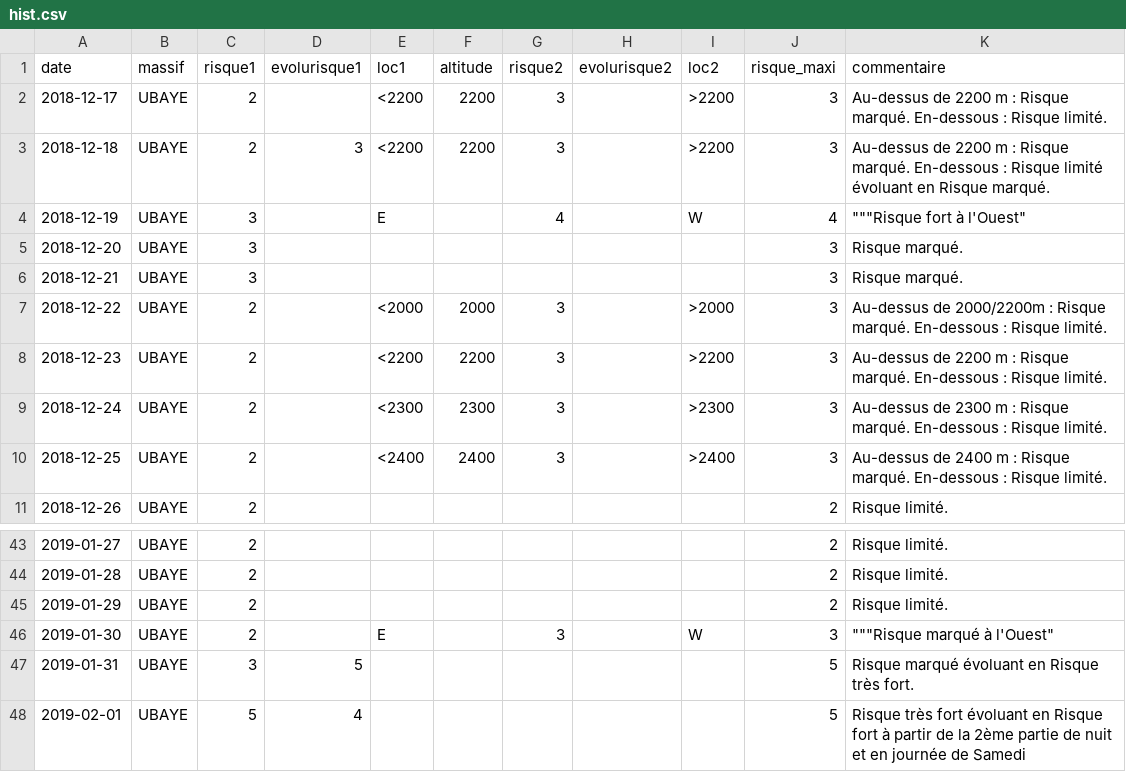
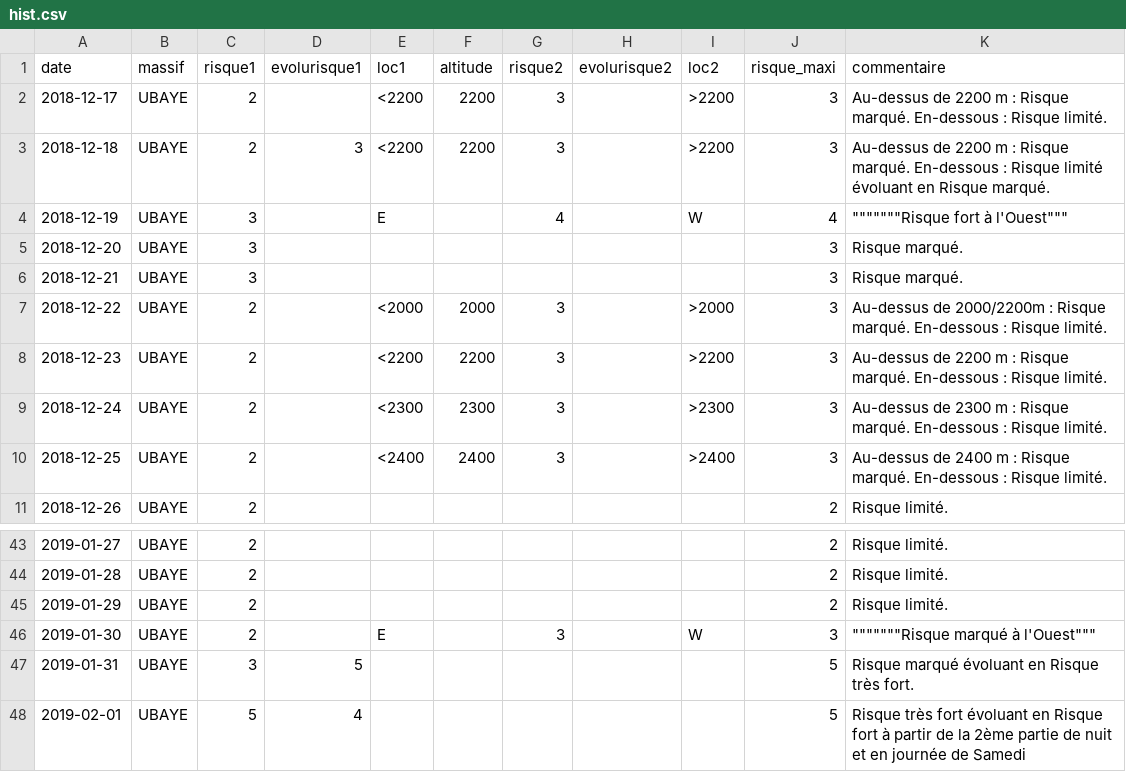
Before and after one commit to qloridant/meteofrance_bra_hist, a CSV file: app/data/UBAYE/hist.csv, drawn as a sheet; only a part is shown, gaps mark what is left out; the diff covers the shown part only.

```diff
--- a/app/data/UBAYE/hist.csv
+++ b/app/data/UBAYE/hist.csv
@@ -3,3 +3,3 @@ date, massif, risque1, evolurisque1, loc1, altitude, risque2, evolurisque2, loc2
 2018-12-18,UBAYE,2,3,<2200,2200,3,,>2200,3,Au-dessus de 2200 m : Risque marqué. En-dessous : Risque limité évoluant en Risque marqué.
-2018-12-19,UBAYE,3,,E,,4,,W,4,"""""""Risque fort à l'Ouest"""
+2018-12-19,UBAYE,3,,E,,4,,W,4,"""""""""""""""Risque fort à l'Ouest"""""""
 2018-12-20,UBAYE,3,,,,,,,3,Risque marqué.
@@ -45,3 +45,3 @@ date, massif, risque1, evolurisque1, loc1, altitude, risque2, evolurisque2, loc2
 2019-01-29,UBAYE,2,,,,,,,2,Risque limité.
-2019-01-30,UBAYE,2,,E,,3,,W,3,"""""""Risque marqué à l'Ouest"""
+2019-01-30,UBAYE,2,,E,,3,,W,3,"""""""""""""""Risque marqué à l'Ouest"""""""
 2019-01-31,UBAYE,3,5,,,,,,5,Risque marqué évoluant en Risque très fort.
```
Also changed, not shown: 1 added row and 15 edited cells elsewhere in this file.
